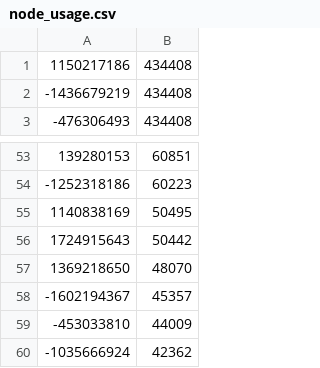
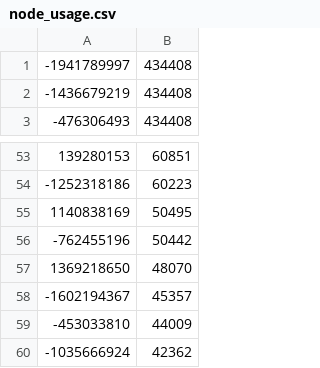
Before and after one commit to knime/knime-gateway, a CSV file: org.knime.gateway.impl/files/node_usage/node_usage.csv, drawn as a sheet; only a part is shown, gaps mark what is left out.

Commit message:
NXT-2722: Add new Row Filter and new Row Splitter
... to node usage list that determines the order of nodes in the node
respository. The new nodes directly replace their deprecated
predecessors and hence 'inherit' the rank.

NXT-2722 (Update node order in node repository)

```diff
--- a/org.knime.gateway.impl/files/node_usage/node_usage.csv
+++ b/org.knime.gateway.impl/files/node_usage/node_usage.csv
@@ -1,2 +1,2 @@
-1150217186,434408
+-1941789997,434408
 -1436679219,434408
@@ -55,3 +55,3 @@
 1140838169,50495
-1724915643,50442
+-762455196,50442
 1369218650,48070
```
